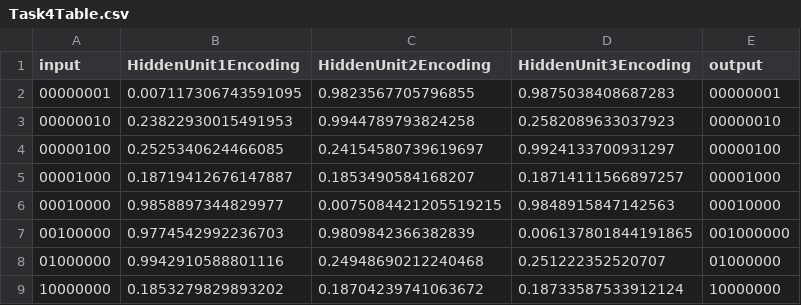
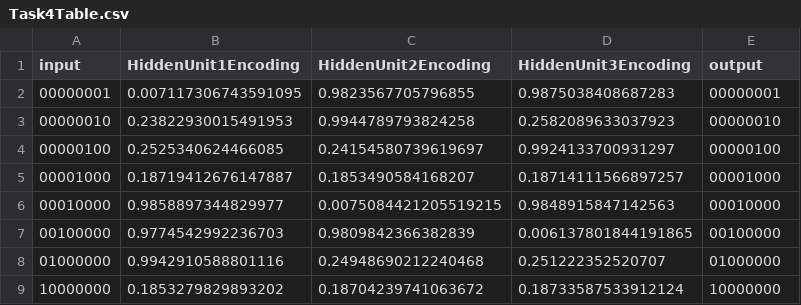
Before and after one commit to vpatel2018/finalProject, a CSV file: Task4Table.csv, drawn as a sheet.

Commit message:
Update Task4Table.csv

```diff
--- a/Task4Table.csv
+++ b/Task4Table.csv
@@ -6,3 +6,3 @@ input,HiddenUnit1Encoding,HiddenUnit2Encoding,HiddenUnit3Encoding,output
 00010000,0.9858897344829977,0.0075084421205519215,0.9848915847142563,00010000
-00100000,0.9774542992236703,0.9809842366382839,0.006137801844191865,001000000
+00100000,0.9774542992236703,0.9809842366382839,0.006137801844191865,00100000
 01000000,0.9942910588801116,0.24948690212240468,0.251222352520707,01000000
```
